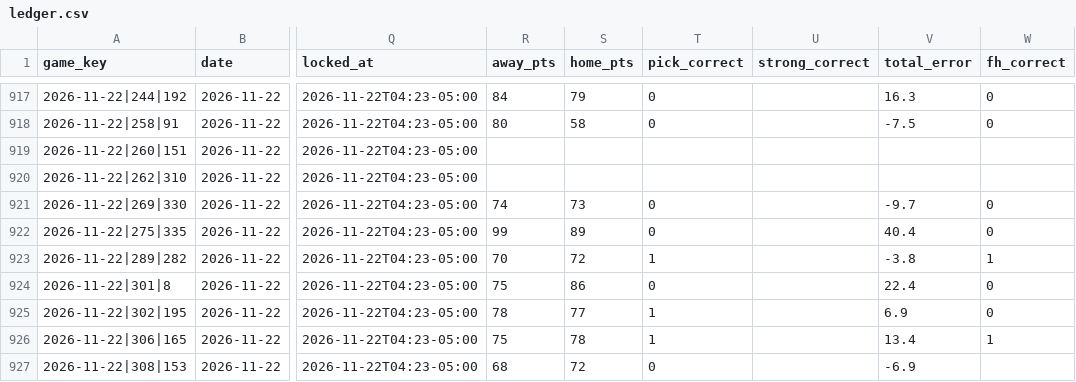
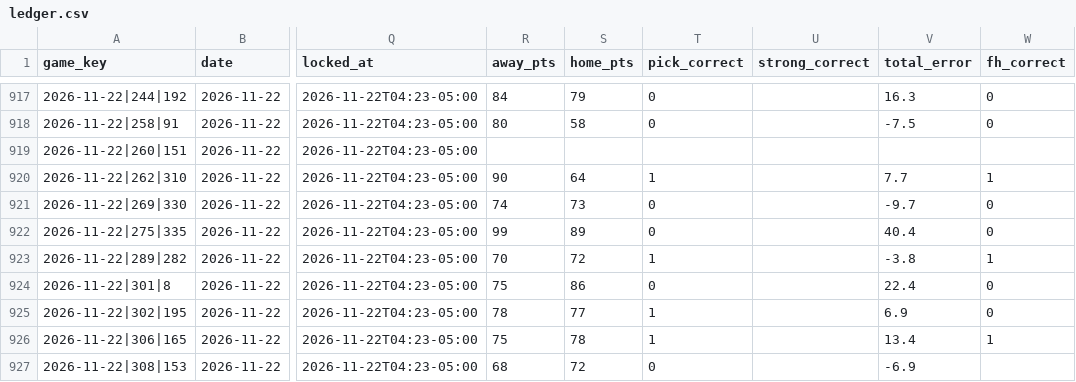
Before and after one commit to golfer1989/Bball-Draft, a CSV file: data/ledger.csv, drawn as a sheet; only a part is shown, gaps mark what is left out; the diff names each change by its address in the sheet, - before the commit and + after, or states it on an @@ line.

```diff
--- a/data/ledger.csv
+++ b/data/ledger.csv
-R920 (away_pts): (empty)
+R920 (away_pts): 90
-S920 (home_pts): (empty)
+S920 (home_pts): 64
-T920 (pick_correct): (empty)
+T920 (pick_correct): 1
-V920 (total_error): (empty)
+V920 (total_error): 7.7
-W920 (fh_correct): (empty)
+W920 (fh_correct): 1
```
Also changed, not shown: 15 other files.
